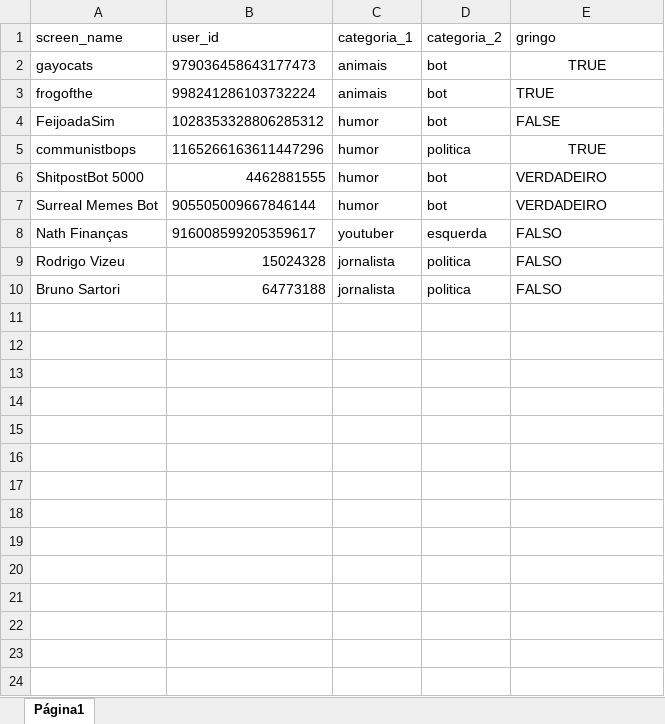
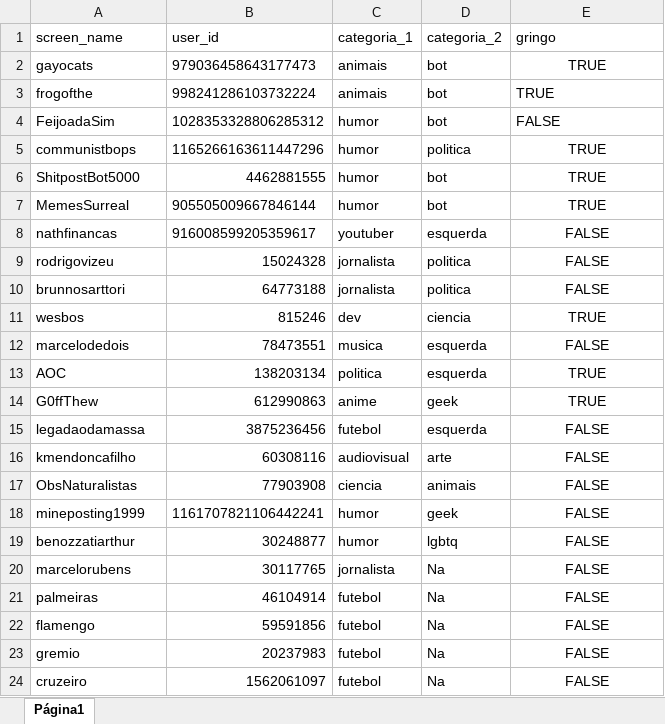
Before and after one commit to Luiz202/projeto-curso-data-science, an Excel workbook: data/processed/infl_base.xlsx, sheet Página1, drawn as a sheet; only a part is shown; values as stored, in another font and other column widths than the file's, no borders; charts and pictures not drawn; the diff covers the shown part only; the diff names each change by its address in the sheet, - before the commit and + after, or states it on an @@ line.

```diff
--- a/data/processed/infl_base.xlsx (sheet Página1)
+++ b/data/processed/infl_base.xlsx (sheet Página1)
-A6 (screen_name): ShitpostBot 5000
+A6 (screen_name): ShitpostBot5000
-E6:E7 (gringo): VERDADEIRO
+E6:E7 (gringo): TRUE
-E6:E10 alignment: left
+E6:E10 alignment: center
-A7 (screen_name): Surreal Memes Bot
+A7 (screen_name): MemesSurreal
-A8 (screen_name): Nath Finanças
+A8 (screen_name): nathfinancas
-E8:E10 (gringo): FALSO
+E8:E10 (gringo): FALSE
-A9 (screen_name): Rodrigo Vizeu
+A9 (screen_name): rodrigovizeu
-A10 (screen_name): Bruno Sartori
+A10 (screen_name): brunnosarttori
+row 11: wesbos | 815246 | dev | ciencia | TRUE
+row 12: marcelodedois | 78473551 | musica | esquerda | FALSE
+row 13: AOC | 138203134 | politica | esquerda | TRUE
+row 14: G0ffThew | 612990863 | anime | geek | TRUE
+row 15: legadaodamassa | 3875236456 | futebol | esquerda | FALSE
+row 16: kmendoncafilho | 60308116 | audiovisual | arte | FALSE
+row 17: ObsNaturalistas | 77903908 | ciencia | animais | FALSE
+row 18: mineposting1999 | 1161707821106442241 | humor | geek | FALSE
+row 19: benozzatiarthur | 30248877 | humor | lgbtq | FALSE
+row 20: marcelorubens | 30117765 | jornalista | Na | FALSE
+row 21: palmeiras | 46104914 | futebol | Na | FALSE
+row 22: flamengo | 59591856 | futebol | Na | FALSE
+row 23: gremio | 20237983 | futebol | Na | FALSE
+row 24: cruzeiro | 1562061097 | futebol | Na | FALSE
```
Also changed, not shown: 22 added rows elsewhere in this sheet, 2 other files.
